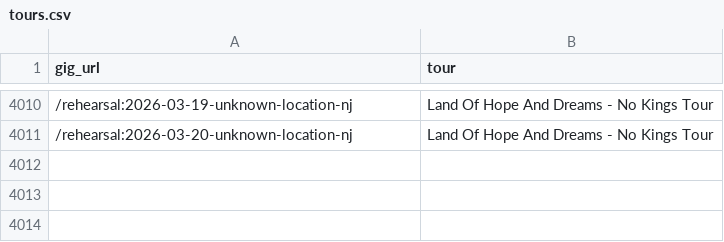
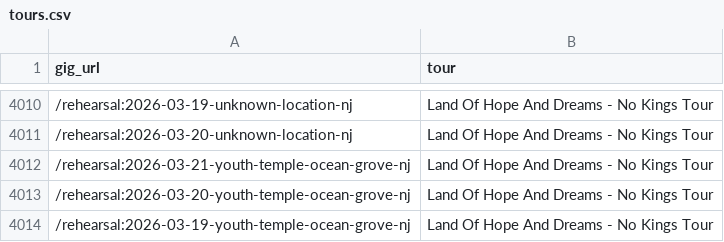
Before and after one commit to obrienjoey/springsteen_db, a CSV file: csv/tours.csv, drawn as a sheet; only a part is shown, gaps mark what is left out; the diff names each change by its address in the sheet, - before the commit and + after, or states it on an @@ line.

Commit message:
updated setlist data Sun Mar 22 10:54:08 GMT 2026

```diff
--- a/csv/tours.csv
+++ b/csv/tours.csv
+row 4012: /rehearsal:2026-03-21-youth-temple-ocean-grove-nj | Land Of Hope And Dreams - No Kings Tour
+row 4013: /rehearsal:2026-03-20-youth-temple-ocean-grove-nj | Land Of Hope And Dreams - No Kings Tour
+row 4014: /rehearsal:2026-03-19-youth-temple-ocean-grove-nj | Land Of Hope And Dreams - No Kings Tour
```
Also changed, not shown: 1 other file.
